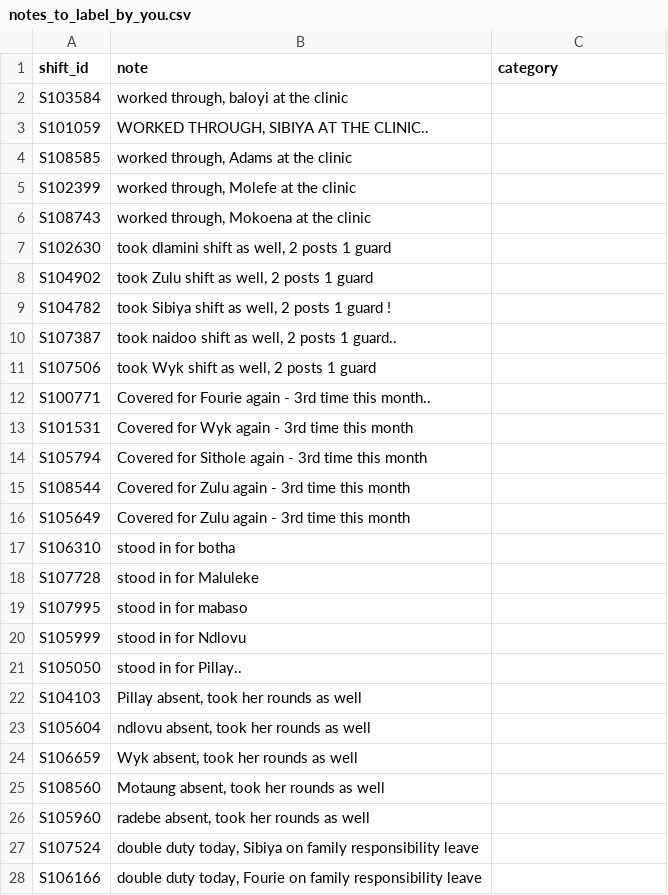
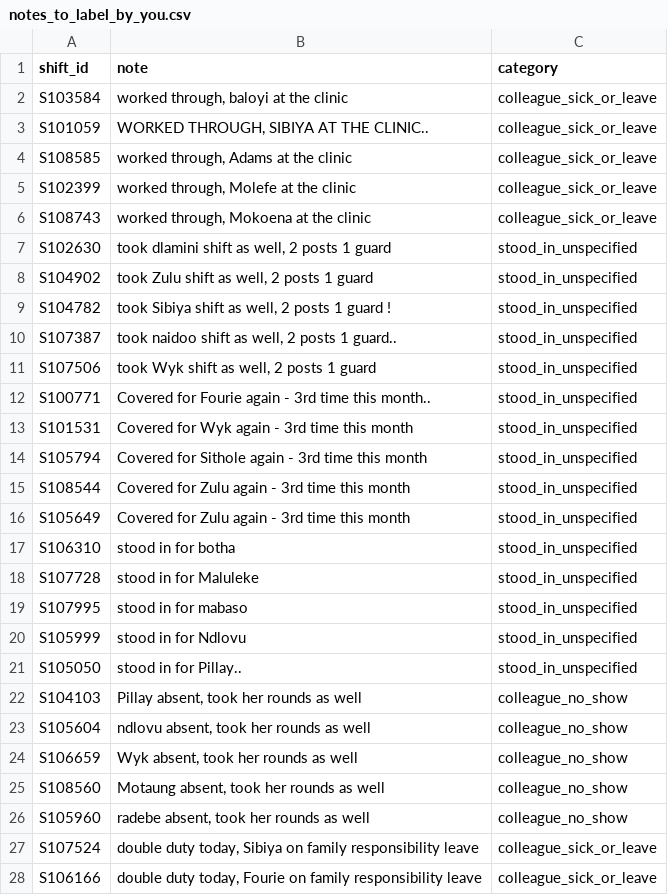
Before and after one commit to MistryDev09/JemTechnical, a CSV file: evaluation/labels/notes_to_label_by_you.csv, drawn as a sheet; only a part is shown; the diff covers the shown part only.

```diff
--- a/evaluation/labels/notes_to_label_by_you.csv
+++ b/evaluation/labels/notes_to_label_by_you.csv
@@ -1,28 +1,28 @@
 shift_id,note,category
-S103584,"worked through, baloyi at the clinic",
-S101059,"WORKED THROUGH, SIBIYA AT THE CLINIC..",
-S108585,"worked through, Adams at the clinic",
-S102399,"worked through, Molefe at the clinic",
-S108743,"worked through, Mokoena at the clinic",
-S102630,"took dlamini shift as well, 2 posts 1 guard",
-S104902,"took Zulu shift as well, 2 posts 1 guard",
-S104782,"took Sibiya shift as well, 2 posts 1 guard !",
-S107387,"took naidoo shift as well, 2 posts 1 guard..",
-S107506,"took Wyk shift as well, 2 posts 1 guard",
-S100771,Covered for Fourie again - 3rd time this month..,
-S101531,Covered for Wyk again - 3rd time this month,
-S105794,Covered for Sithole again - 3rd time this month,
-S108544,Covered for Zulu again - 3rd time this month,
-S105649,Covered for Zulu again - 3rd time this month,
-S106310,stood in for botha,
-S107728,stood in for Maluleke,
-S107995,stood in for mabaso,
-S105999,stood in for Ndlovu,
-S105050,stood in for Pillay..,
-S104103,"Pillay absent, took her rounds as well",
-S105604,"ndlovu absent, took her rounds as well",
-S106659,"Wyk absent, took her rounds as well",
-S108560,"Motaung absent, took her rounds as well",
-S105960,"radebe absent, took her rounds as well",
-S107524,"double duty today, Sibiya on family responsibility leave",
-S106166,"double duty today, Fourie on family responsibility leave",
+S103584,"worked through, baloyi at the clinic",colleague_sick_or_leave
+S101059,"WORKED THROUGH, SIBIYA AT THE CLINIC..",colleague_sick_or_leave
+S108585,"worked through, Adams at the clinic",colleague_sick_or_leave
+S102399,"worked through, Molefe at the clinic",colleague_sick_or_leave
+S108743,"worked through, Mokoena at the clinic",colleague_sick_or_leave
+S102630,"took dlamini shift as well, 2 posts 1 guard",stood_in_unspecified
+S104902,"took Zulu shift as well, 2 posts 1 guard",stood_in_unspecified
+S104782,"took Sibiya shift as well, 2 posts 1 guard !",stood_in_unspecified
+S107387,"took naidoo shift as well, 2 posts 1 guard..",stood_in_unspecified
+S107506,"took Wyk shift as well, 2 posts 1 guard",stood_in_unspecified
+S100771,Covered for Fourie again - 3rd time this month..,stood_in_unspecified
+S101531,Covered for Wyk again - 3rd time this month,stood_in_unspecified
+S105794,Covered for Sithole again - 3rd time this month,stood_in_unspecified
+S108544,Covered for Zulu again - 3rd time this month,stood_in_unspecified
+S105649,Covered for Zulu again - 3rd time this month,stood_in_unspecified
+S106310,stood in for botha,stood_in_unspecified
+S107728,stood in for Maluleke,stood_in_unspecified
+S107995,stood in for mabaso,stood_in_unspecified
+S105999,stood in for Ndlovu,stood_in_unspecified
+S105050,stood in for Pillay..,stood_in_unspecified
+S104103,"Pillay absent, took her rounds as well",colleague_no_show
+S105604,"ndlovu absent, took her rounds as well",colleague_no_show
+S106659,"Wyk absent, took her rounds as well",colleague_no_show
+S108560,"Motaung absent, took her rounds as well",colleague_no_show
+S105960,"radebe absent, took her rounds as well",colleague_no_show
+S107524,"double duty today, Sibiya on family responsibility leave",colleague_sick_or_leave
+S106166,"double duty today, Fourie on family responsibility leave",colleague_sick_or_leave
```
Also changed, not shown: 23 edited cells elsewhere in this file, 4 other files.
